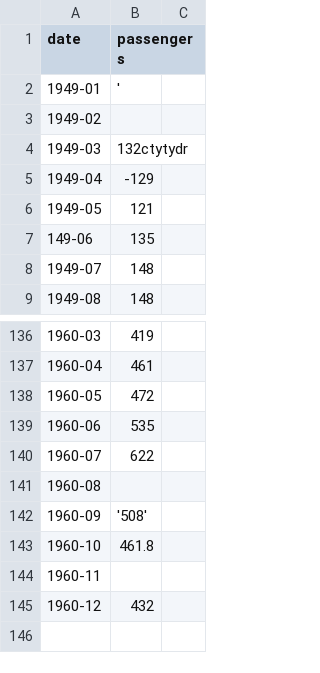
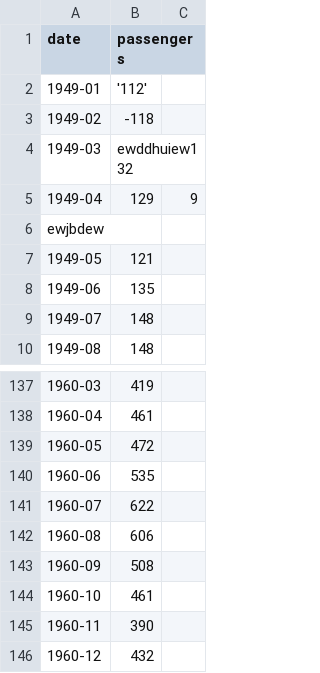
Before and after one commit to Danitrone/ProgrammingLab, a CSV file: data.csv, drawn as a sheet; only a part is shown, gaps mark what is left out.

```diff
--- a/data.csv
+++ b/data.csv
@@ -1,8 +1,9 @@
 date,passengers
-1949-01,'
-1949-02,
-1949-03,132ctytydr
-1949-04,-129
+1949-01,'112'
+1949-02,-118
+1949-03,ewddhuiew132
+1949-04,129,9
+ewjbdew
 1949-05,121
-149-06,135
+1949-06,135
 1949-07,148
@@ -140,6 +141,6 @@ date,passengers
 1960-07,622
-1960-08
-1960-09,'508'
-1960-10,461.8
-1960-11,
+1960-08,606
+1960-09,508
+1960-10,461
+1960-11,390
 1960-12,432
```
Also changed, not shown: 3 other files.
